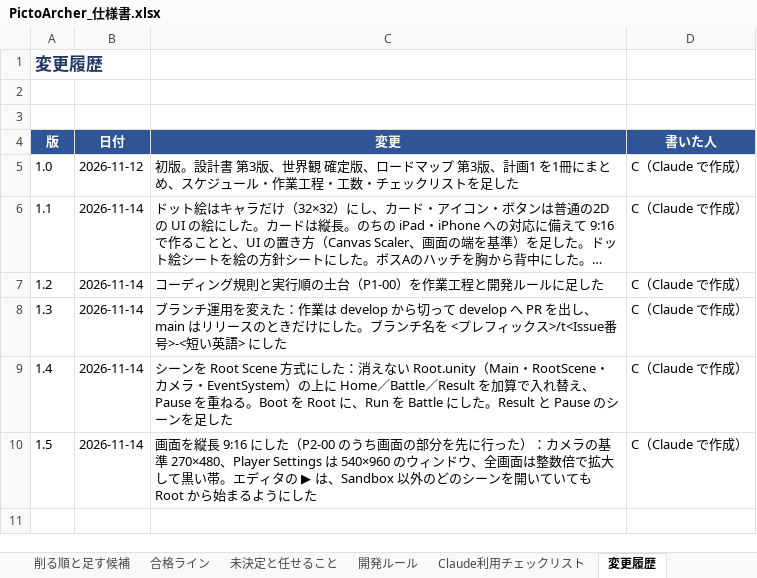
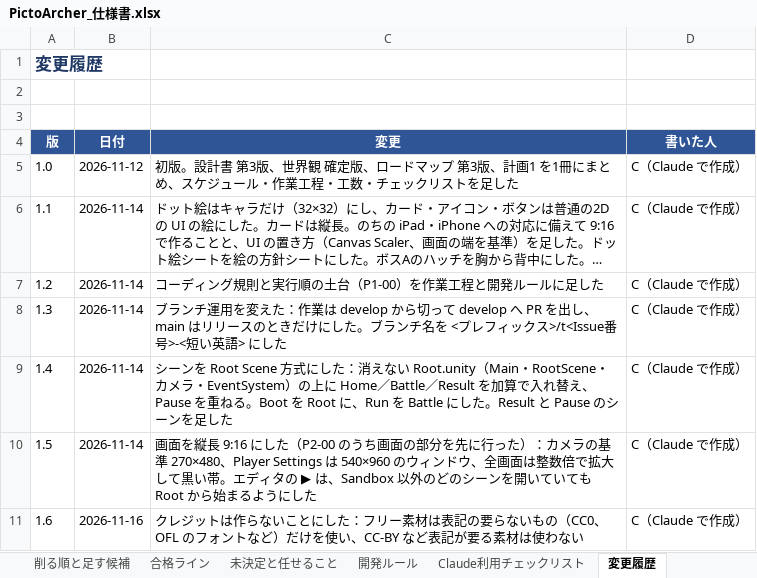
Before and after one commit to GP-Yoshihiro/PictoArcher, an Excel workbook: docs/PictoArcher_仕様書.xlsx, sheet 変更履歴, drawn as a sheet; long unchanged cells end in …; values as stored, in another font and other column widths than the file's, no borders; the diff names each change by its address in the sheet, - before the commit and + after, or states it on an @@ line.

```diff
--- a/docs/PictoArcher_仕様書.xlsx (sheet 変更履歴)
+++ b/docs/PictoArcher_仕様書.xlsx (sheet 変更履歴)
+row 11: 1.6 | 2026-11-16 | クレジットは作らないことにした：フリー素材は表記の要らないもの（CC0、OFL のフォントなど）だけを使い、CC-BY など表記が要る素材は使わない | C（Claude で作成）
```
Also changed, not shown: sheet 表紙, sheet 絵の方針, 5 other files.
